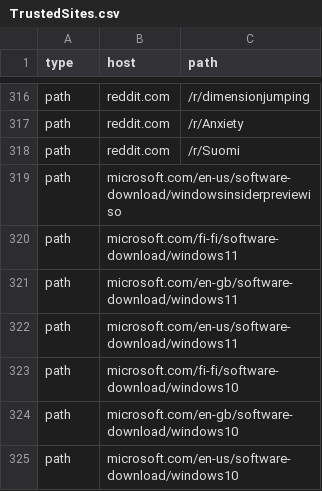
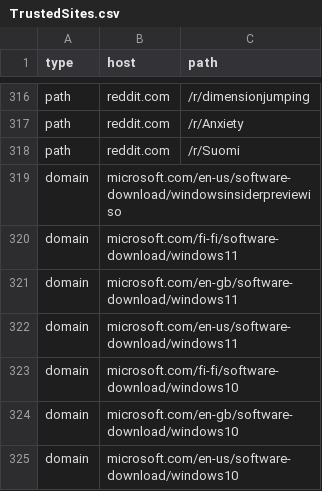
Before and after one commit to NightmaREE3Z/Focus-Master, a CSV file: blocker/lists/TrustedSites.csv, drawn as a sheet; only a part is shown, gaps mark what is left out; the diff names each change by its address in the sheet, - before the commit and + after, or states it on an @@ line.

Commit message:
Sync BraveFox Focus Master TrustedSites.csv

```diff
--- a/blocker/lists/TrustedSites.csv
+++ b/blocker/lists/TrustedSites.csv
-A319:A325 (type): path
+A319:A325 (type): domain
```
